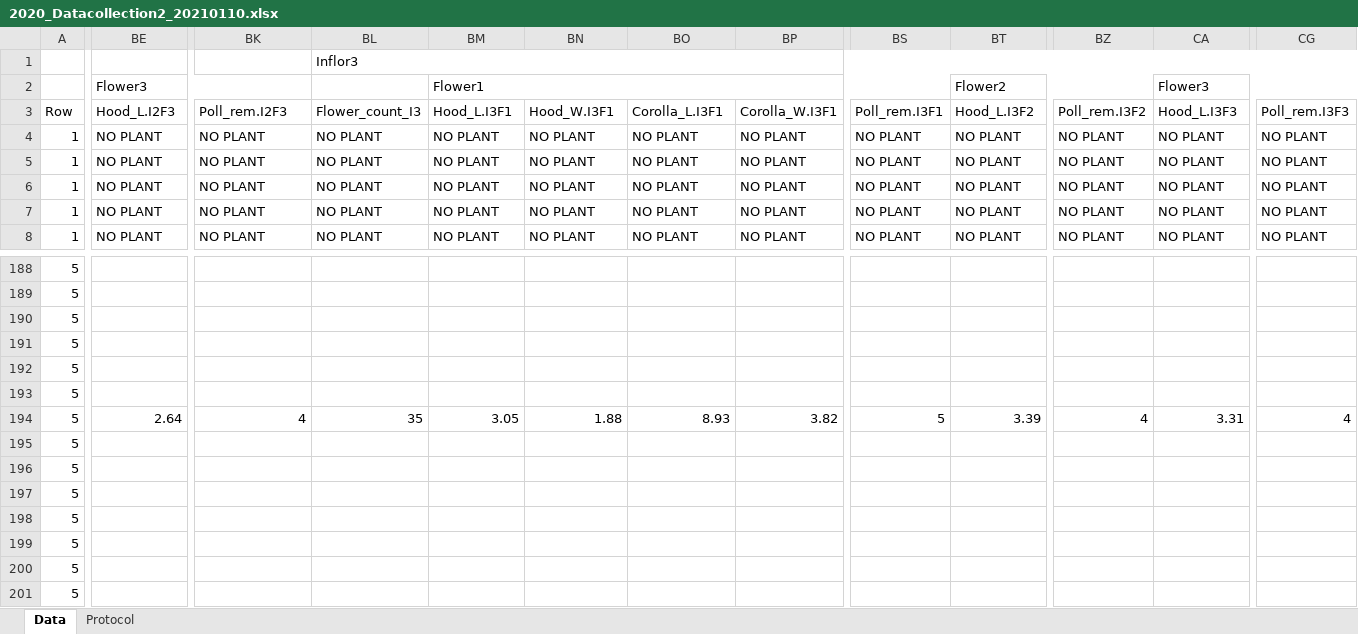
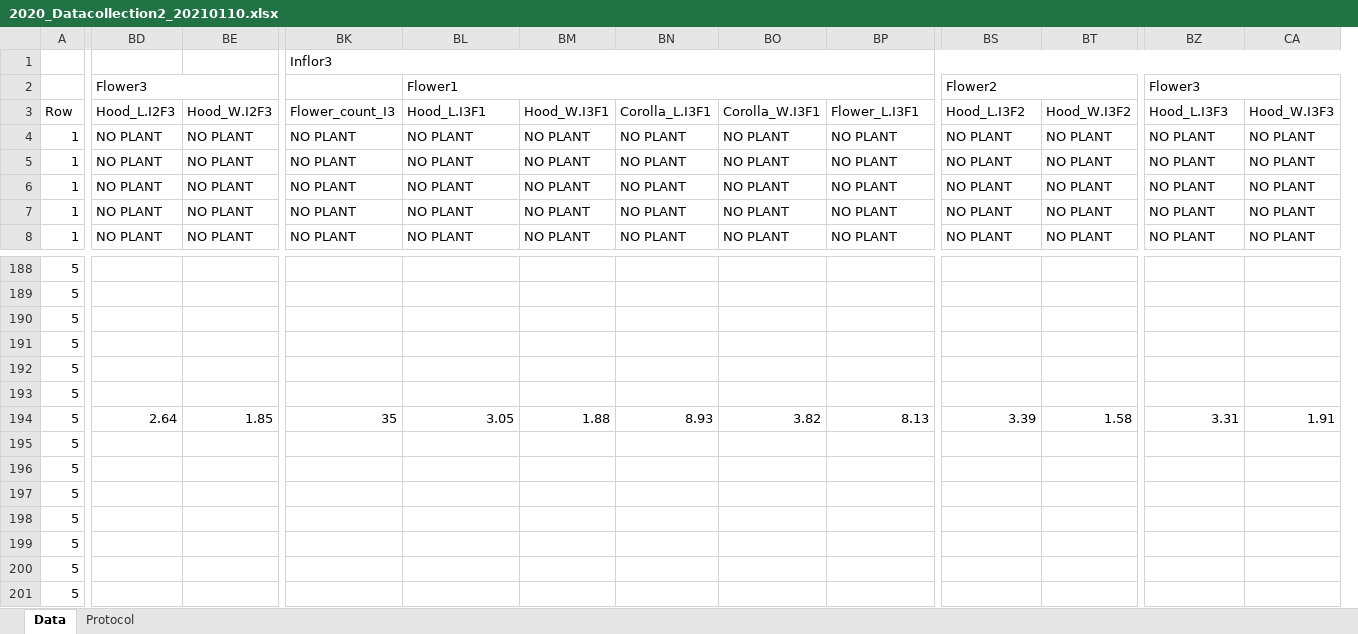
Before and after one commit to sbreitbart/urban_genetic_divergence, an Excel workbook: CommonGardenExperiment_2020Data/raw_data/Reproductive_Traits/2020_Datacollection2_20210110.xlsx, sheet Data, drawn as a sheet; only a part is shown, gaps mark what is left out; values as stored, in another font and other column widths than the file's, no cell formats; charts and pictures and conditional formats not drawn; removed rows and columns are numbered as before the commit, all else as after; rows hold the shown columns only; the diff covers the shown part only; the diff names each change by its address in the sheet, - before the commit and + after, or states it on an @@ line.

```diff
--- a/CommonGardenExperiment_2020Data/raw_data/Reproductive_Traits/2020_Datacollection2_20210110.xlsx (sheet Data)
+++ b/CommonGardenExperiment_2020Data/raw_data/Reproductive_Traits/2020_Datacollection2_20210110.xlsx (sheet Data)
+column BD, rows 3-8: Hood_L.I2F3 | NO PLANT | NO PLANT | NO PLANT | NO PLANT | NO PLANT; row 194: 2.64
-column CG, rows 3-8: Poll_rem.I3F3 | NO PLANT | NO PLANT | NO PLANT | NO PLANT | NO PLANT; row 194: 4
-BK1: (empty)
+BK1: Inflor3
+BK1:CF1 merged
-BL1: Inflor3
+BL1: (empty)
-BL1:CG1 merged
-row 2:  | Flower3 |  |  | Flower1 |  |  |  |  | Flower2 |  | Flower3
+row 2:  | Flower3 |  |  | Flower1 |  |  |  |  | Flower2 |  | Flower3
-BE3: Hood_L.I2F3
+BE3: Hood_W.I2F3
-BK3: Poll_rem.I2F3
+BK3: Flower_count_I3
-BL3: Flower_count_I3
+BL3: Hood_L.I3F1
-BM3: Hood_L.I3F1
+BM3: Hood_W.I3F1
-BN3: Hood_W.I3F1
+BN3: Corolla_L.I3F1
-BO3: Corolla_L.I3F1
+BO3: Corolla_W.I3F1
-BP3: Corolla_W.I3F1
+BP3: Flower_L.I3F1
-BS3: Poll_rem.I3F1
+BS3: Hood_L.I3F2
-BT3: Hood_L.I3F2
+BT3: Hood_W.I3F2
-BZ3: Poll_rem.I3F2
+BZ3: Hood_L.I3F3
-CA3: Hood_L.I3F3
+CA3: Hood_W.I3F3
-BE194: 2.64
+BE194: 1.85
-BK194: 4
+BK194: 35
-BL194: 35
+BL194: 3.05
-BM194: 3.05
+BM194: 1.88
-BN194: 1.88
+BN194: 8.93
-BO194: 8.93
+BO194: 3.82
-BP194: 3.82
+BP194: 8.13
-BS194: 5
+BS194: 3.39
-BT194: 3.39
+BT194: 1.58
-BZ194: 4
+BZ194: 3.31
-CA194: 3.31
+CA194: 1.91
```
Also changed, not shown: 331 edited cells and merged cells elsewhere in this sheet, cell formats, hidden cells, charts or pictures, 9 other files.
